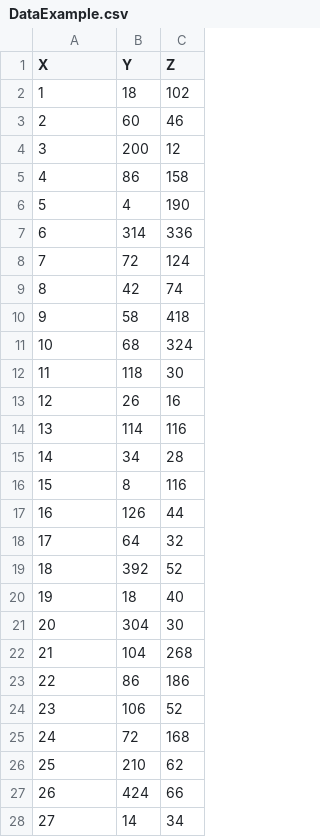
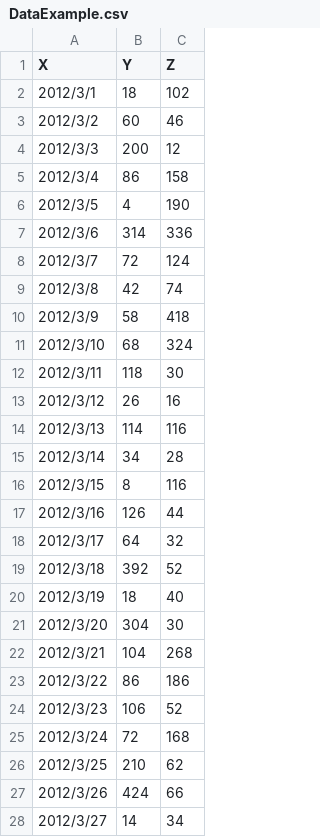
Before and after one commit to TBEDP/datavjs, a CSV file: example/histogram/DataExample.csv, drawn as a sheet; only a part is shown; the diff covers the shown part only.

```diff
--- a/example/histogram/DataExample.csv
+++ b/example/histogram/DataExample.csv
@@ -1,28 +1,28 @@
 X,Y,Z
-1,18,102
-2,60,46
-3,200,12
-4,86,158
-5,4,190
-6,314,336
-7,72,124
-8,42,74
-9,58,418
-10,68,324
-11,118,30
-12,26,16
-13,114,116
-14,34,28
-15,8,116
-16,126,44
-17,64,32
-18,392,52
-19,18,40
-20,304,30
-21,104,268
-22,86,186
-23,106,52
-24,72,168
-25,210,62
-26,424,66
-27,14,34
+2012/3/1,18,102
+2012/3/2,60,46
+2012/3/3,200,12
+2012/3/4,86,158
+2012/3/5,4,190
+2012/3/6,314,336
+2012/3/7,72,124
+2012/3/8,42,74
+2012/3/9,58,418
+2012/3/10,68,324
+2012/3/11,118,30
+2012/3/12,26,16
+2012/3/13,114,116
+2012/3/14,34,28
+2012/3/15,8,116
+2012/3/16,126,44
+2012/3/17,64,32
+2012/3/18,392,52
+2012/3/19,18,40
+2012/3/20,304,30
+2012/3/21,104,268
+2012/3/22,86,186
+2012/3/23,106,52
+2012/3/24,72,168
+2012/3/25,210,62
+2012/3/26,424,66
+2012/3/27,14,34
```
Also changed, not shown: 12 edited cells elsewhere in this file, 1 other file.
